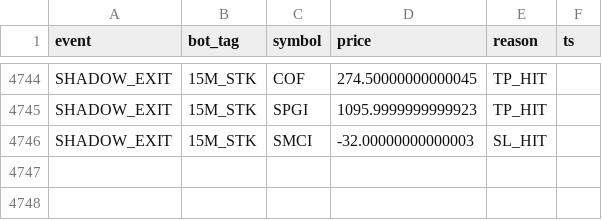
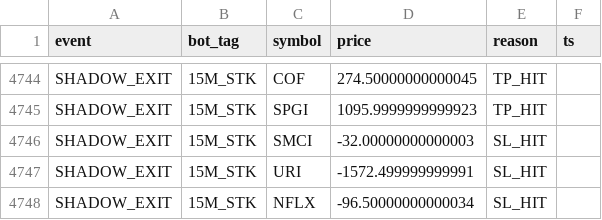
Before and after one commit to vikasraoot-dot/RubberBandBot, a CSV file: auditor_log.csv, drawn as a sheet; only a part is shown, gaps mark what is left out; the diff names each change by its address in the sheet, - before the commit and + after, or states it on an @@ line.

Commit message:
[AUDITOR] Shadow Ledger Update 2026-02-17 06:58

```diff
--- a/auditor_log.csv
+++ b/auditor_log.csv
+row 4747: SHADOW_EXIT | 15M_STK | URI | -1572.499999999991 | SL_HIT
+row 4748: SHADOW_EXIT | 15M_STK | NFLX | -96.50000000000034 | SL_HIT
```
Also changed, not shown: 1 other file.
